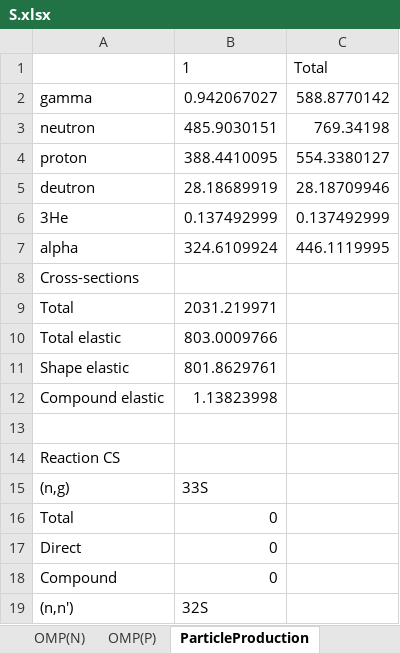
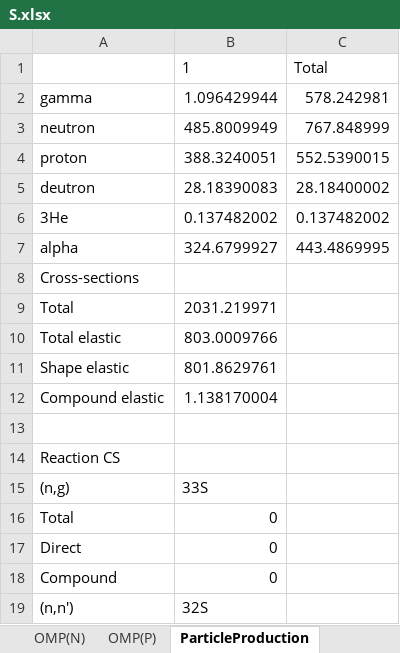
Before and after one commit to terawatt93/TalysLib, an Excel workbook: S.xlsx, sheet ParticleProduction, drawn as a sheet; only a part is shown; values as stored, in another font and other column widths than the file's, no borders; the diff names each change by its address in the sheet, - before the commit and + after, or states it on an @@ line.

```diff
--- a/S.xlsx (sheet ParticleProduction)
+++ b/S.xlsx (sheet ParticleProduction)
-B2: 0.942067027
+B2: 1.096429944
-C2: 588.8770142
+C2: 578.242981
-B3: 485.9030151
+B3: 485.8009949
-C3: 769.34198
+C3: 767.848999
-B4: 388.4410095
+B4: 388.3240051
-C4: 554.3380127
+C4: 552.5390015
-B5: 28.18689919
+B5: 28.18390083
-C5: 28.18709946
+C5: 28.18400002
-B6: 0.137492999
+B6: 0.137482002
-C6: 0.137492999
+C6: 0.137482002
-B7: 324.6109924
+B7: 324.6799927
-C7: 446.1119995
+C7: 443.4869995
-B12: 1.13823998
+B12: 1.138170004
```
Also changed, not shown: sheet Gammas, sheet LevelExcitationCS, sheet Deformations, other sheet tabs, 3 other files.
